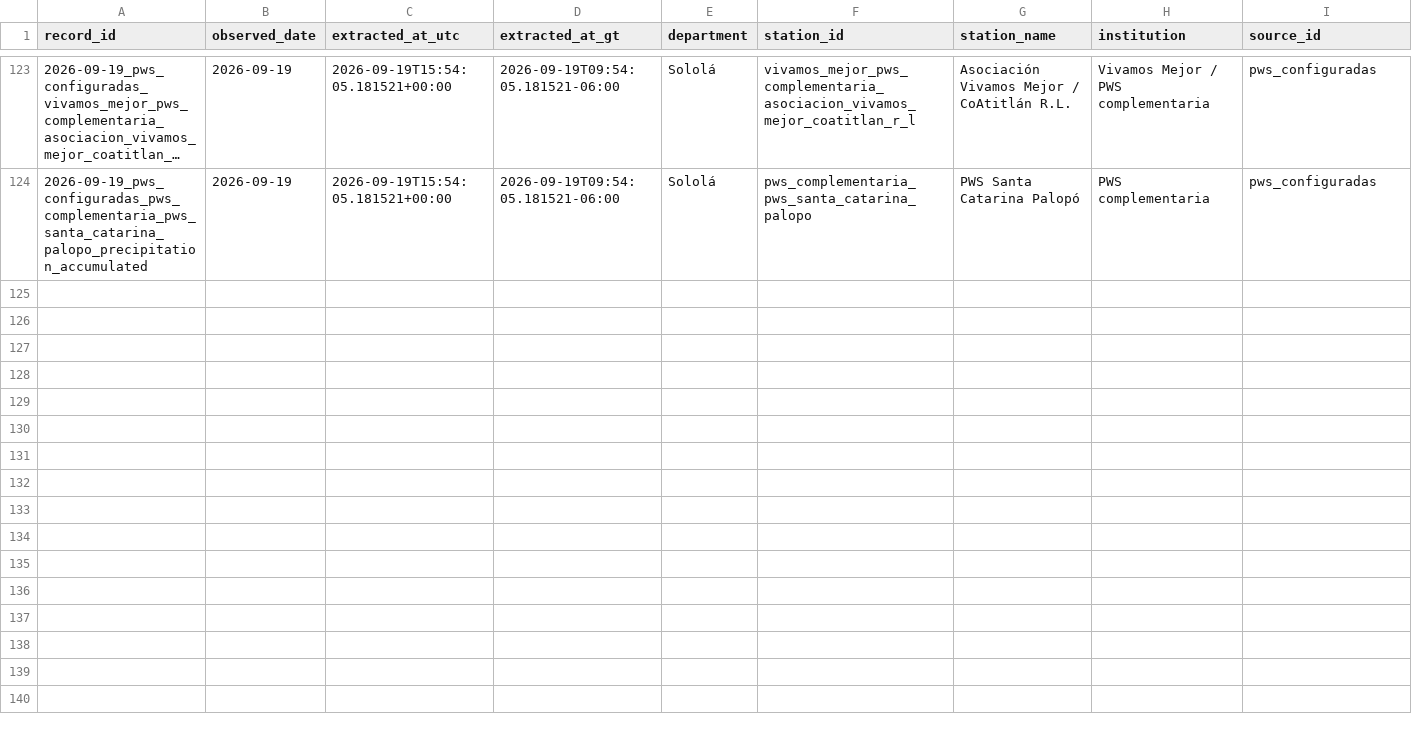
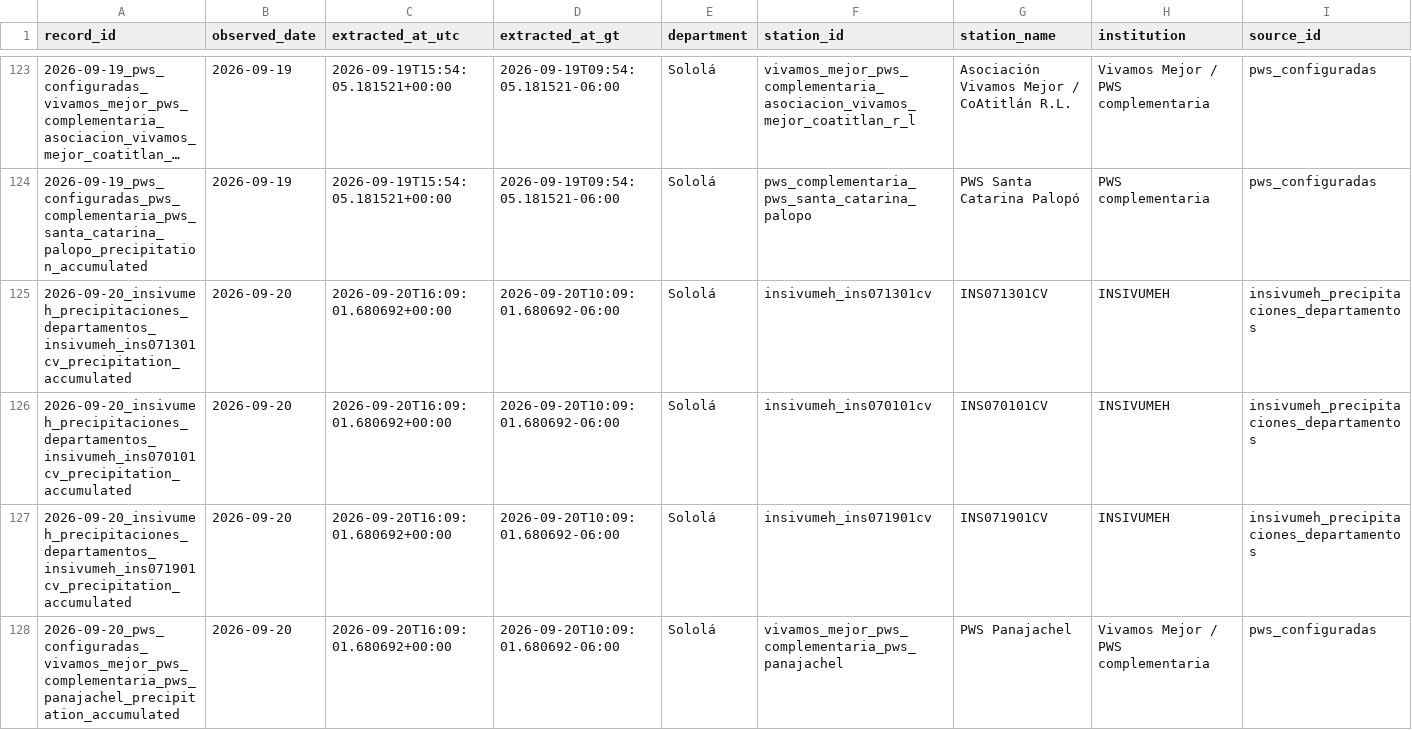
Before and after one commit to geograficaaala/MTA, a CSV file: docs/data/precipitaciones/historico/2026/2026-09.csv, drawn as a sheet; only a part is shown, gaps mark what is left out; long unchanged cells end in …; rows hold the shown columns only; the diff covers the shown part only; the diff names each change by its address in the sheet, - before the commit and + after, or states it on an @@ line.

```diff
--- a/docs/data/precipitaciones/historico/2026/2026-09.csv
+++ b/docs/data/precipitaciones/historico/2026/2026-09.csv
+row 125: 2026-09-20_insivumeh_precipitaciones_departamentos_insivumeh_ins071301cv_precipitation_accumulated | 2026-09-20 | 2026-09-20T16:09:01.680692+00:00 | 2026-09-20T10:09:01.680692-06:00 | Sololá | insivumeh_ins071301cv | INS071301CV | INSIVUMEH | insivumeh_precipitaciones_departamentos
+row 126: 2026-09-20_insivumeh_precipitaciones_departamentos_insivumeh_ins070101cv_precipitation_accumulated | 2026-09-20 | 2026-09-20T16:09:01.680692+00:00 | 2026-09-20T10:09:01.680692-06:00 | Sololá | insivumeh_ins070101cv | INS070101CV | INSIVUMEH | insivumeh_precipitaciones_departamentos
+row 127: 2026-09-20_insivumeh_precipitaciones_departamentos_insivumeh_ins071901cv_precipitation_accumulated | 2026-09-20 | 2026-09-20T16:09:01.680692+00:00 | 2026-09-20T10:09:01.680692-06:00 | Sololá | insivumeh_ins071901cv | INS071901CV | INSIVUMEH | insivumeh_precipitaciones_departamentos
+row 128: 2026-09-20_pws_configuradas_vivamos_mejor_pws_complementaria_pws_panajachel_precipitation_accumulated | 2026-09-20 | 2026-09-20T16:09:01.680692+00:00 | 2026-09-20T10:09:01.680692-06:00 | Sololá | vivamos_mejor_pws_complementaria_pws_panajachel | PWS Panajachel | Vivamos Mejor / PWS complementaria | pws_configuradas
```
Also changed, not shown: 3 added rows elsewhere in this file, docs/data/precipitaciones/estaciones_precipitacion.csv, docs/data/precipitaciones/insivumeh_solola.csv, 11 other files.
